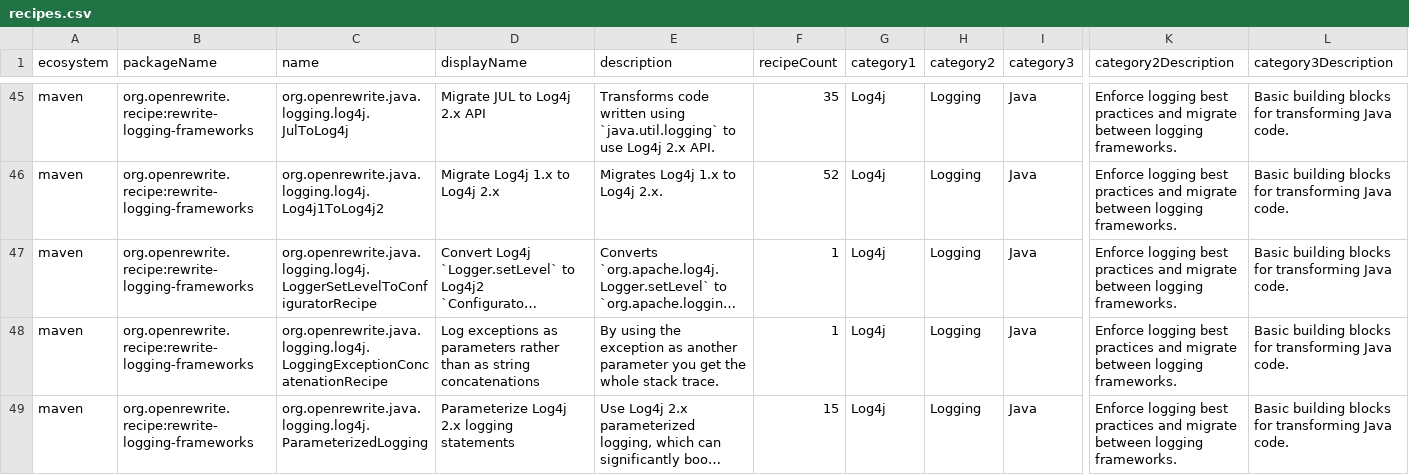
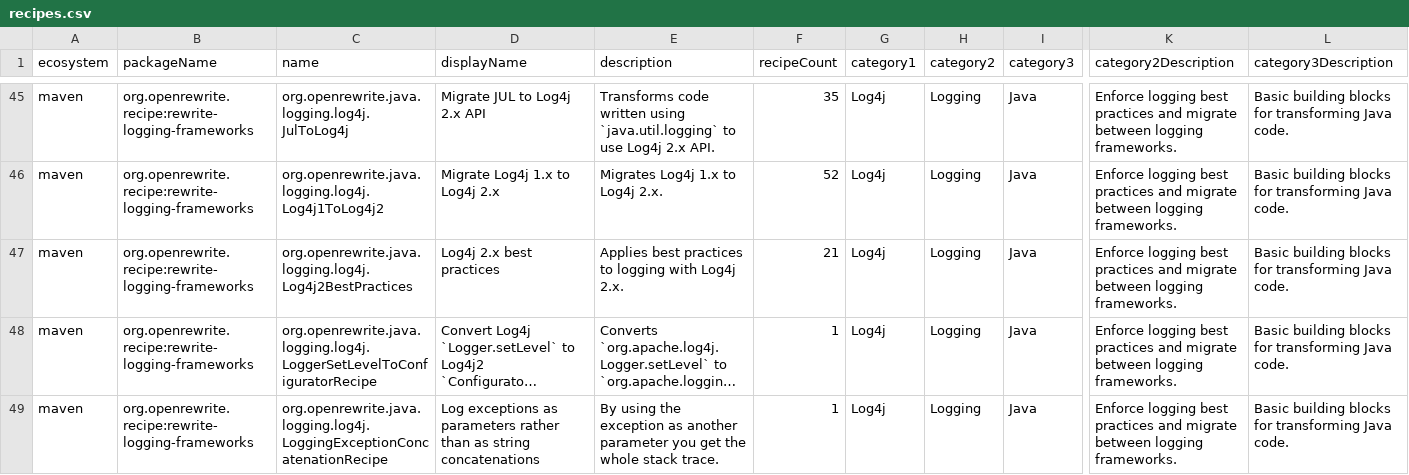
Before and after one commit to openrewrite/rewrite-logging-frameworks, a CSV file: src/main/resources/META-INF/rewrite/recipes.csv, drawn as a sheet; only a part is shown, gaps mark what is left out; the shorter side is filled out with more unchanged rows; long unchanged cells end in …; rows hold the shown columns only; the diff names each change by its address in the sheet, - before the commit and + after, or states it on an @@ line.

Commit message:
Add Log4j 2.x best practices
SLF4J and JBoss Logging have a best practices composite, Log4j 2.x had none.
It runs the recipes that support Log4j 2.x, and passes trace and debug
arguments that do real work as suppliers. `ParameterizedLogging` runs first,
so a concatenated message becomes placeholders and only the arguments that
do real work are deferred.

```diff
--- a/src/main/resources/META-INF/rewrite/recipes.csv
+++ b/src/main/resources/META-INF/rewrite/recipes.csv
+row 47: maven | org.openrewrite.recipe:rewrite-logging-frameworks | org.openrewrite.java.logging.log4j.Log4j2BestPractices | Log4j 2.x best practices | Applies best practices to logging with Log4j 2.x. | 21 | Log4j | Logging | Java | Enforce logging best practices and migrate between logging frameworks. | Basic building blocks for transforming Java code.
```
Also changed, not shown: 2 other files.
